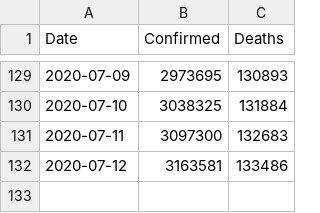
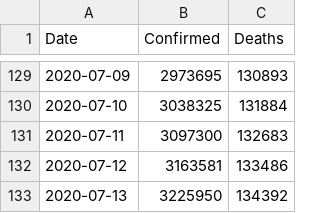
Before and after one commit to DMXMax/covid19, a TSV file: who/who_data.tsv, drawn as a sheet; only a part is shown, gaps mark what is left out.

Commit message:
Update who_data.tsv

```diff
--- a/who/who_data.tsv
+++ b/who/who_data.tsv
@@ -132 +132,2 @@ Date	Confirmed	Deaths
 2020-07-12	3163581	133486
+2020-07-13	3225950	134392
```
